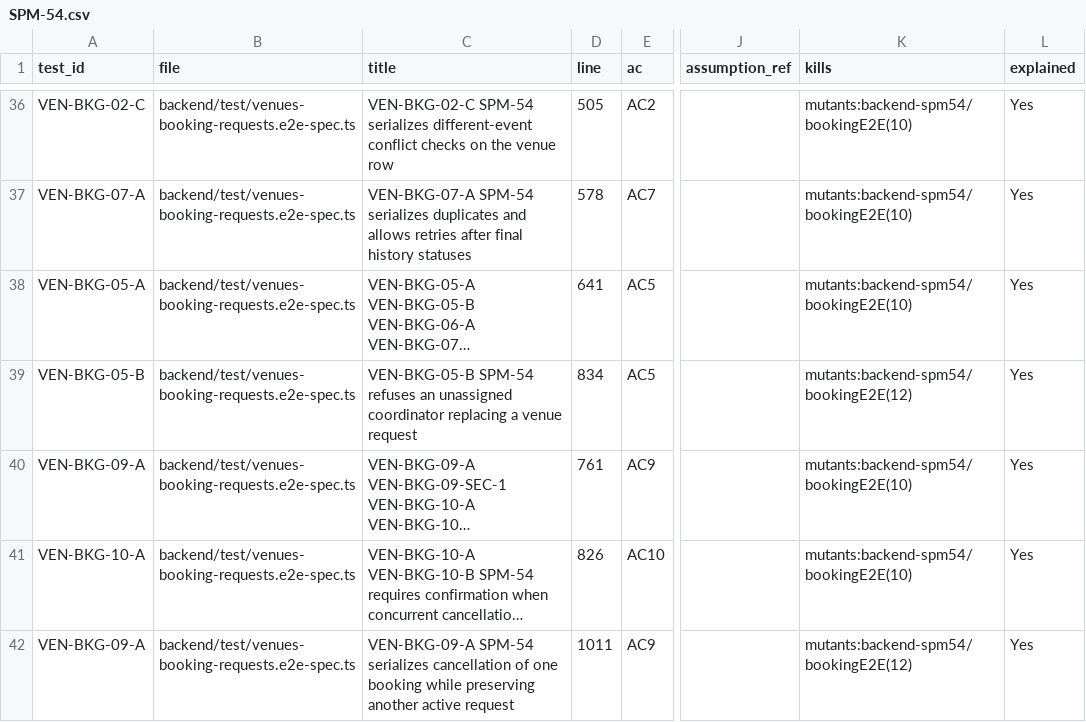
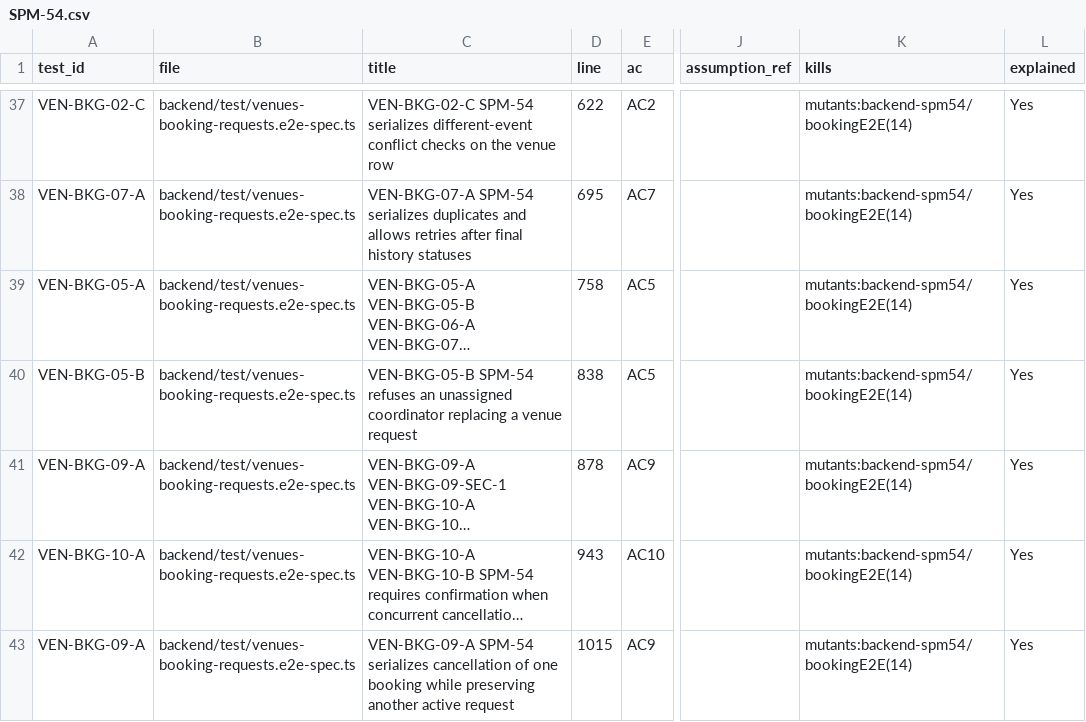
Before and after one commit to IS212-G5-T2/IS212-G5-T2, a CSV file: docs/test-cases/workflow/records/SPM-54.csv, drawn as a sheet; only a part is shown, gaps mark what is left out; long unchanged cells end in …; addresses are those after the commit; the diff covers the shown part only; the diff names each change by its address in the sheet, - before the commit and + after, or states it on an @@ line.

Commit message:
test(spm-54): cover booking blockout boundaries

```diff
--- a/docs/test-cases/workflow/records/SPM-54.csv
+++ b/docs/test-cases/workflow/records/SPM-54.csv
-D37 (line): 505
+D37 (line): 622
-K37:K39 (kills): mutants:backend-spm54/bookingE2E(10)
+K37:K39 (kills): mutants:backend-spm54/bookingE2E(14)
-D38 (line): 578
+D38 (line): 695
-D39 (line): 641
+D39 (line): 758
-D40 (line): 834
+D40 (line): 838
-K40 (kills): mutants:backend-spm54/bookingE2E(12)
+K40 (kills): mutants:backend-spm54/bookingE2E(14)
-D41 (line): 761
+D41 (line): 878
-K41:K42 (kills): mutants:backend-spm54/bookingE2E(10)
+K41:K42 (kills): mutants:backend-spm54/bookingE2E(14)
-D42 (line): 826
+D42 (line): 943
-D43 (line): 1011
+D43 (line): 1015
-K43 (kills): mutants:backend-spm54/bookingE2E(12)
+K43 (kills): mutants:backend-spm54/bookingE2E(14)
```
Also changed, not shown: 5 added rows, 3 removed rows, 1 moved row and 61 edited cells elsewhere in this file, 6 other files.
